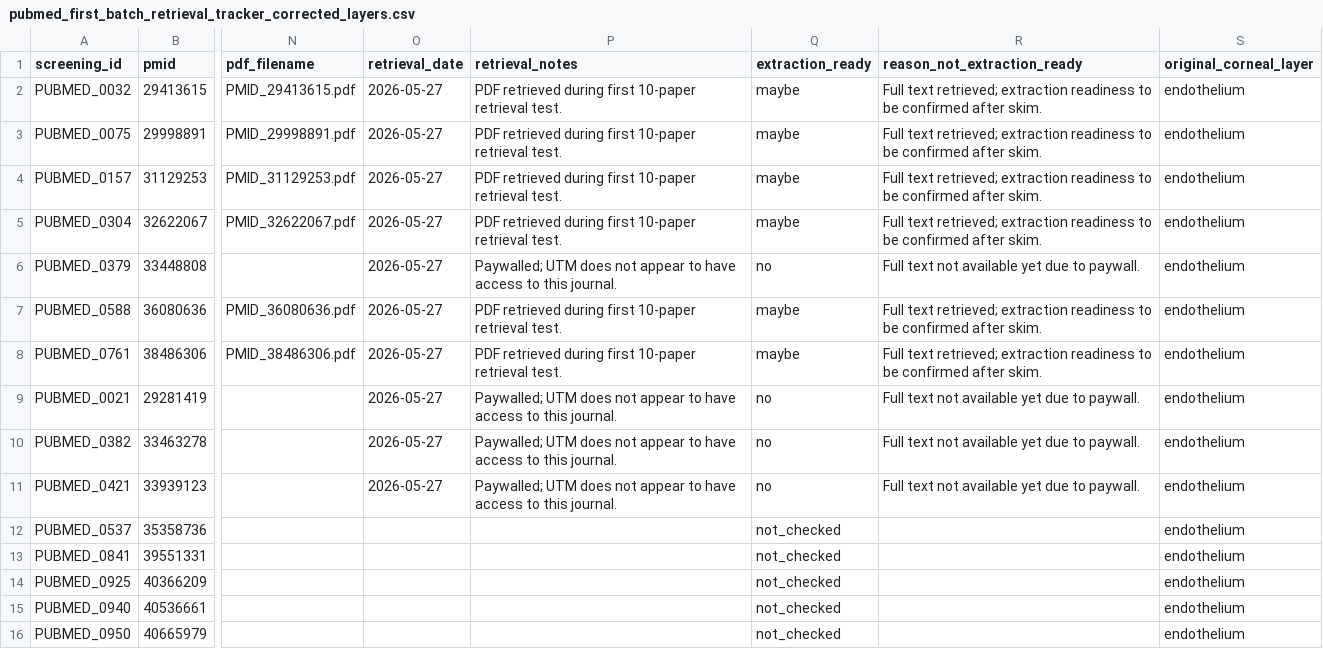
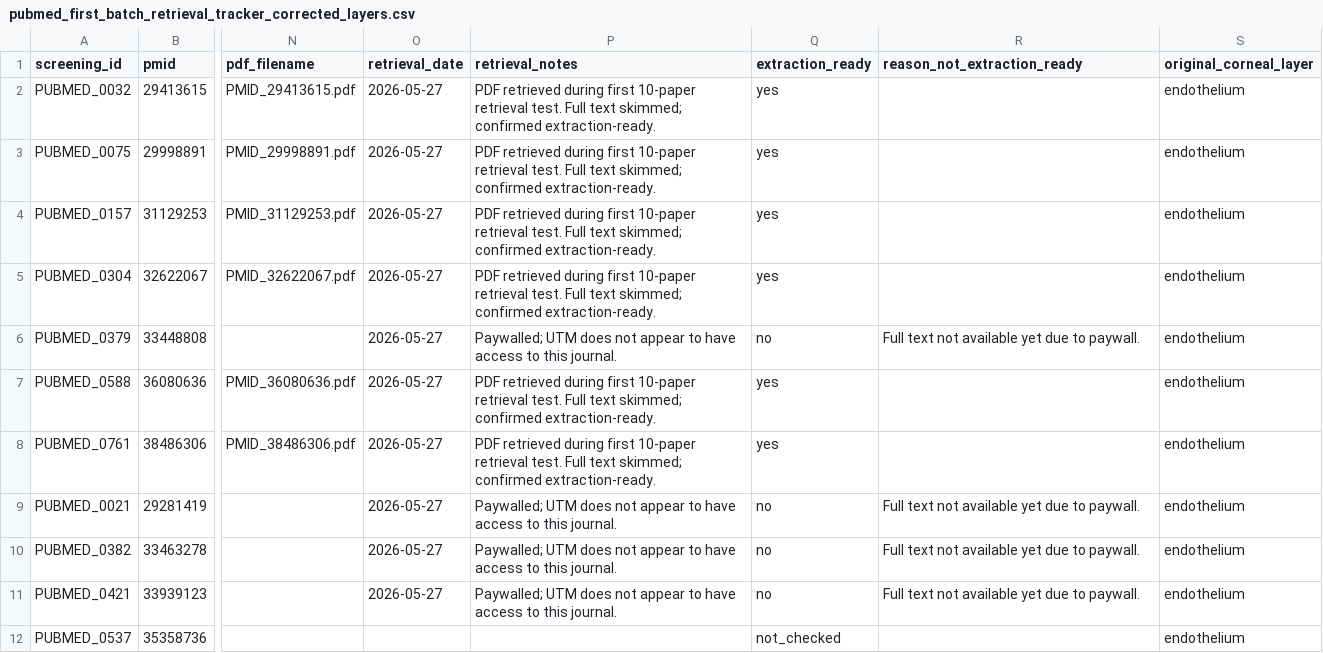
Before and after one commit to Sambbg/corneal-biomaterials-benchmark-review, a CSV file: screening/full_text/pubmed_first_batch_retrieval_tracker_corrected_layers.csv, drawn as a sheet; only a part is shown, gaps mark what is left out; the shorter side is filled out with more unchanged rows; the diff names each change by its address in the sheet, - before the commit and + after, or states it on an @@ line.

```diff
--- a/screening/full_text/pubmed_first_batch_retrieval_tracker_corrected_layers.csv
+++ b/screening/full_text/pubmed_first_batch_retrieval_tracker_corrected_layers.csv
-P2:P5 (retrieval_notes): …retrieval test.
+P2:P5 (retrieval_notes): …retrieval test. Full text skimmed; confirmed extraction-ready.
-Q2:Q5 (extraction_ready): maybe
+Q2:Q5 (extraction_ready): yes
-R2:R5 (reason_not_extraction_ready): Full text retrieved; extraction readiness to be confirmed after skim.
+R2:R5 (reason_not_extraction_ready): (empty)
-P7:P8 (retrieval_notes): …retrieval test.
+P7:P8 (retrieval_notes): …retrieval test. Full text skimmed; confirmed extraction-ready.
-Q7:Q8 (extraction_ready): maybe
+Q7:Q8 (extraction_ready): yes
-R7:R8 (reason_not_extraction_ready): Full text retrieved; extraction readiness to be confirmed after skim.
+R7:R8 (reason_not_extraction_ready): (empty)
```
Also changed, not shown: screening/full_text/pubmed_first10_retrieved_skim_checklist.csv, 1 other file.
